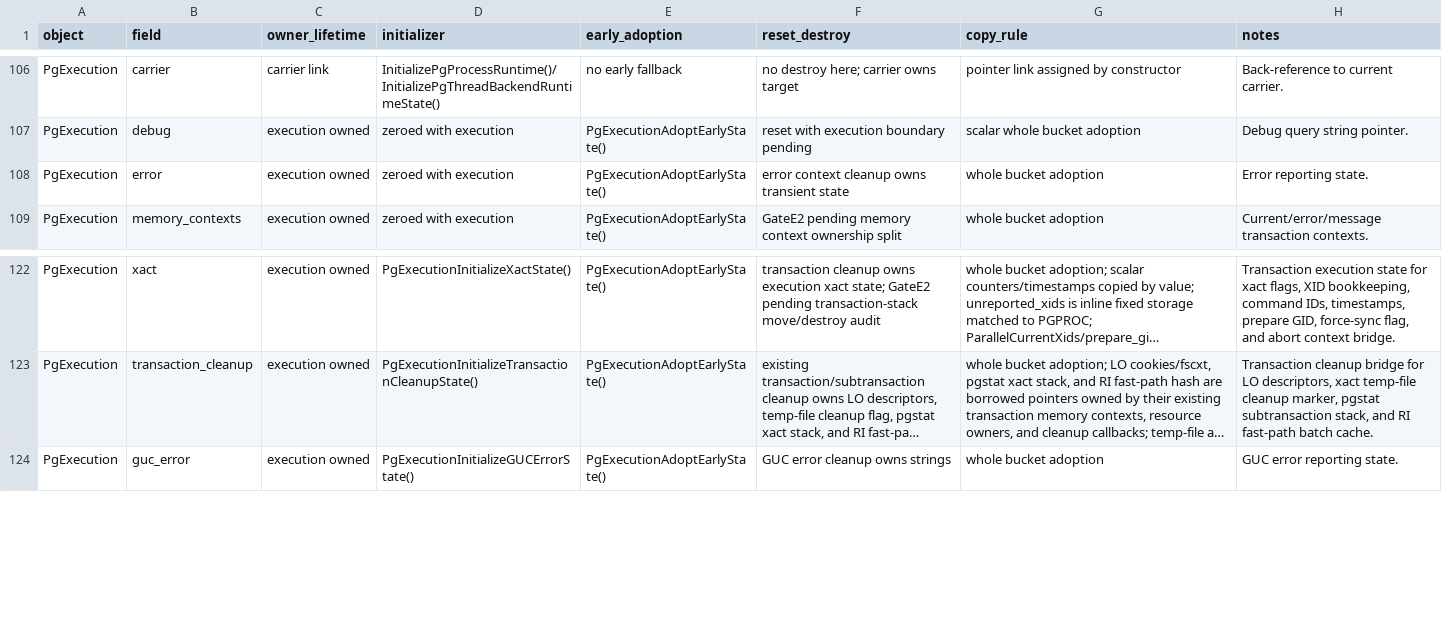
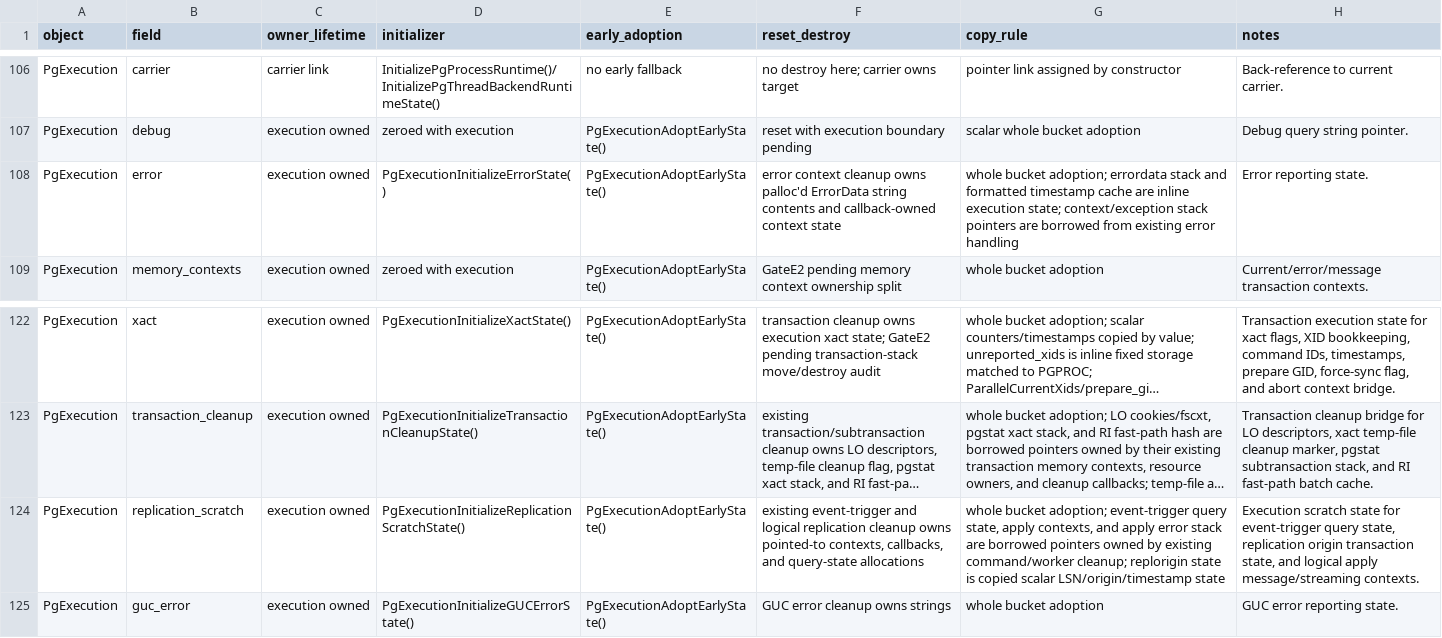
Before and after one commit to gburd/postgres, a TSV file: MULTITHREADED_RUNTIME_LIFECYCLE.tsv, drawn as a sheet; only a part is shown, gaps mark what is left out; long unchanged cells end in …; the diff names each change by its address in the sheet, - before the commit and + after, or states it on an @@ line.

Commit message:
Move error and replication scratch state into PgExecution

```diff
--- a/MULTITHREADED_RUNTIME_LIFECYCLE.tsv
+++ b/MULTITHREADED_RUNTIME_LIFECYCLE.tsv
-D108 (initializer): zeroed with execution
+D108 (initializer): PgExecutionInitializeErrorState()
-F108 (reset_destroy): …cleanup owns transient state
+F108 (reset_destroy): …cleanup owns palloc'd ErrorData string contents and callback-owned context state
-G108 (copy_rule): whole bucket adoption
+G108 (copy_rule): whole bucket adoption; errordata stack and formatted timestamp cache are inline execution state; context/exception stack pointers are borrowed from existing error handling
+row 124: PgExecution | replication_scratch | execution owned | PgExecutionInitializeReplicationScratchState() | PgExecutionAdoptEarlyState() | existing event-trigger and logical replication cleanup owns pointed-to contexts, callbacks, and query-state allocations | whole bucket adoption; event-trigger query state, apply contexts, and apply error stack are borrowed pointers owned by existing command/worker cleanup; replorigin state is copied scalar LSN/origin/timestamp state | Execution scratch state for event-trigger query state, replication origin transaction state, and logical apply message/streaming contexts.
```
Also changed, not shown: 17 other files.
